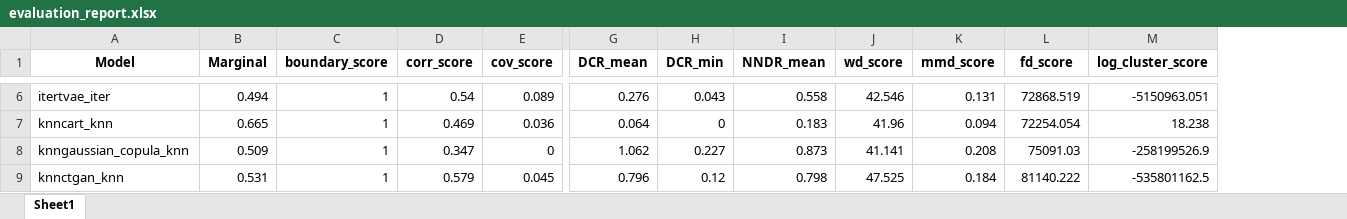
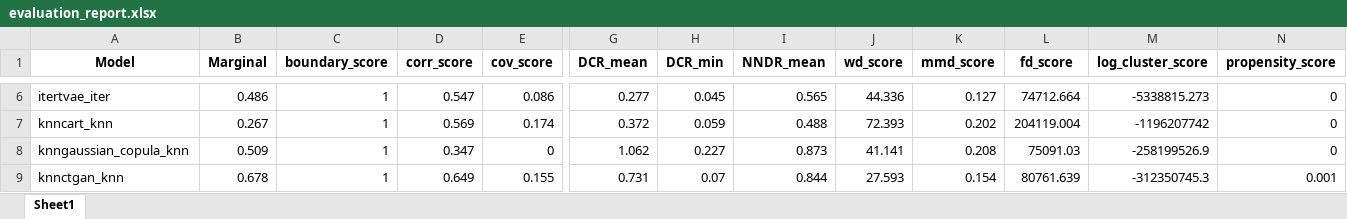
Before and after one commit to dsquarre/SynthDataGen, an Excel workbook: evaluation_report.xlsx, sheet Sheet1, drawn as a sheet; only a part is shown, gaps mark what is left out; values as stored, in another font and other column widths than the file's, no borders; the diff covers the shown part only; the diff names each change by its address in the sheet, - before the commit and + after, or states it on an @@ line.

Commit message:
Added
propensity score and removed dependency on synthpop package

```diff
--- a/evaluation_report.xlsx (sheet Sheet1)
+++ b/evaluation_report.xlsx (sheet Sheet1)
+column N (propensity_score), rows 6-9: 0 | 0 | 0 | 0.001
-B6 (Marginal): 0.494
+B6 (Marginal): 0.486
-D6 (corr_score): 0.54
+D6 (corr_score): 0.547
-E6 (cov_score): 0.089
+E6 (cov_score): 0.086
-G6 (DCR_mean): 0.276
+G6 (DCR_mean): 0.277
-H6 (DCR_min): 0.043
+H6 (DCR_min): 0.045
-I6 (NNDR_mean): 0.558
+I6 (NNDR_mean): 0.565
-J6 (wd_score): 42.546
+J6 (wd_score): 44.336
-K6 (mmd_score): 0.131
+K6 (mmd_score): 0.127
-L6 (fd_score): 72868.519
+L6 (fd_score): 74712.664
-M6 (log_cluster_score): -5150963.051
+M6 (log_cluster_score): -5338815.273
-B7 (Marginal): 0.665
+B7 (Marginal): 0.267
-D7 (corr_score): 0.469
+D7 (corr_score): 0.569
-E7 (cov_score): 0.036
+E7 (cov_score): 0.174
-G7 (DCR_mean): 0.064
+G7 (DCR_mean): 0.372
-H7 (DCR_min): 0
+H7 (DCR_min): 0.059
-I7 (NNDR_mean): 0.183
+I7 (NNDR_mean): 0.488
-J7 (wd_score): 41.96
+J7 (wd_score): 72.393
-K7 (mmd_score): 0.094
+K7 (mmd_score): 0.202
-L7 (fd_score): 72254.054
+L7 (fd_score): 204119.004
-M7 (log_cluster_score): 18.238
+M7 (log_cluster_score): -1196207742
-B9 (Marginal): 0.531
+B9 (Marginal): 0.678
-D9 (corr_score): 0.579
+D9 (corr_score): 0.649
-E9 (cov_score): 0.045
+E9 (cov_score): 0.155
-G9 (DCR_mean): 0.796
+G9 (DCR_mean): 0.731
-H9 (DCR_min): 0.12
+H9 (DCR_min): 0.07
-I9 (NNDR_mean): 0.798
+I9 (NNDR_mean): 0.844
-J9 (wd_score): 47.525
+J9 (wd_score): 27.593
-K9 (mmd_score): 0.184
+K9 (mmd_score): 0.154
-L9 (fd_score): 81140.222
+L9 (fd_score): 80761.639
-M9 (log_cluster_score): -535801162.5
+M9 (log_cluster_score): -312350745.3
```
Also changed, not shown: 90 edited cells elsewhere in this sheet, 23 other files.
